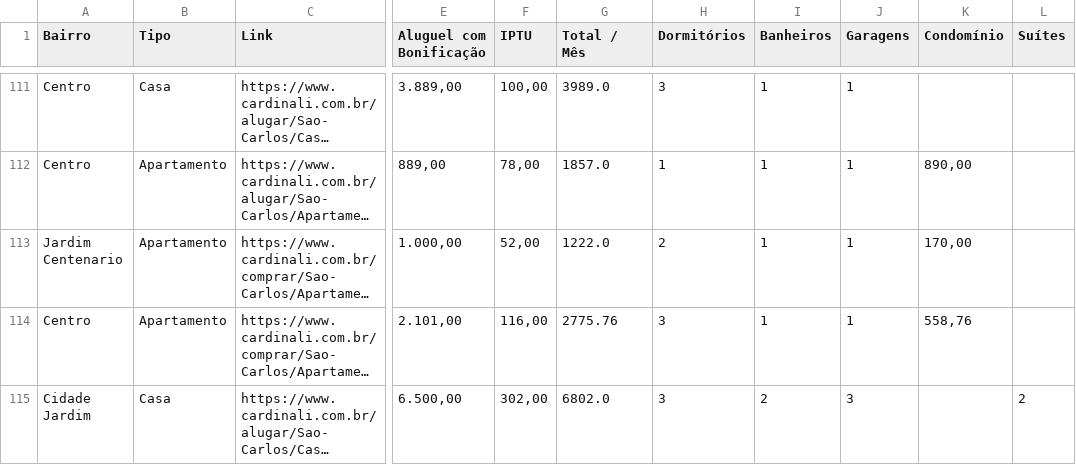
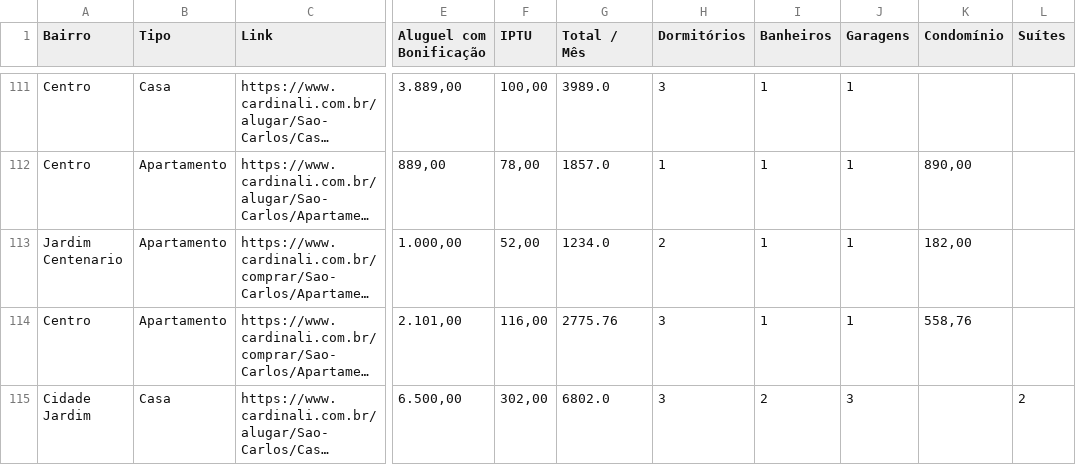
Before and after one commit to imarcososhiro/imobiliario_universitario, a CSV file: dados/dados_imoveis.csv, drawn as a sheet; only a part is shown, gaps mark what is left out; long unchanged cells end in …; the diff covers the shown part only; the diff names each change by its address in the sheet, - before the commit and + after, or states it on an @@ line.

```diff
--- a/dados/dados_imoveis.csv
+++ b/dados/dados_imoveis.csv
-G113 (Total / Mês): 1222.0
+G113 (Total / Mês): 1234.0
-K113 (Condomínio): 170,00
+K113 (Condomínio): 182,00
```
Also changed, not shown: 3 added rows, 5 removed rows and 11 edited cells elsewhere in this file.
